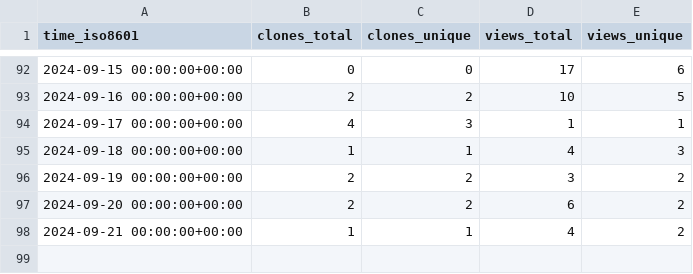
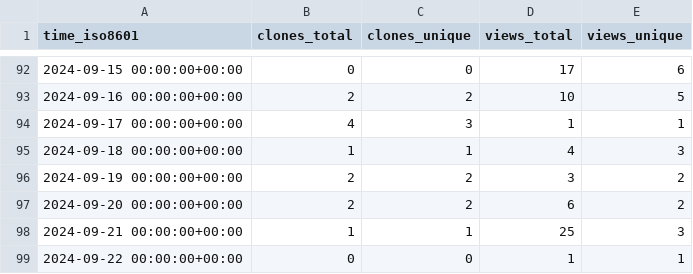
Before and after one commit to vishal2376/git-coach, a CSV file: vishal2376/git-coach/ghrs-data/views_clones_aggregate.csv, drawn as a sheet; only a part is shown, gaps mark what is left out.

```diff
--- a/vishal2376/git-coach/ghrs-data/views_clones_aggregate.csv
+++ b/vishal2376/git-coach/ghrs-data/views_clones_aggregate.csv
@@ -97,2 +97,3 @@ time_iso8601,clones_total,clones_unique,views_total,views_unique
 2024-09-20 00:00:00+00:00,2,2,6,2
-2024-09-21 00:00:00+00:00,1,1,4,2
+2024-09-21 00:00:00+00:00,1,1,25,3
+2024-09-22 00:00:00+00:00,0,0,1,1
```
Also changed, not shown: 1 other file.
